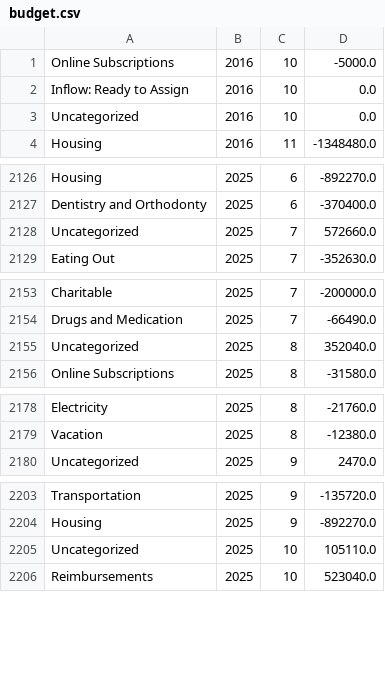
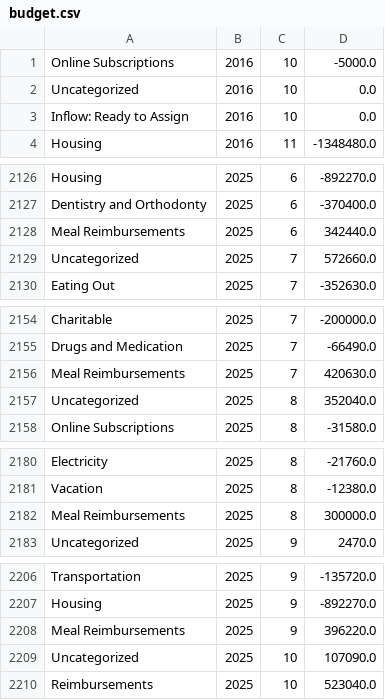
Before and after one commit to arxanas/arxanas.github.io, a CSV file: data/budget.csv, drawn as a sheet; only a part is shown, gaps mark what is left out; the diff covers the shown part only.

```diff
--- a/data/budget.csv
+++ b/data/budget.csv
@@ -1,4 +1,4 @@
 Online Subscriptions,2016,10,-5000.0
-Inflow: Ready to Assign,2016,10,0.0
 Uncategorized,2016,10,0.0
+Inflow: Ready to Assign,2016,10,0.0
 Housing,2016,11,-1348480.0
@@ -2127,2 +2127,3 @@ Housing,2025,6,-892270.0
 Dentistry and Orthodonty,2025,6,-370400.0
+Meal Reimbursements,2025,6,342440.0
 Uncategorized,2025,7,572660.0
@@ -2154,2 +2155,3 @@ Charitable,2025,7,-200000.0
 Drugs and Medication,2025,7,-66490.0
+Meal Reimbursements,2025,7,420630.0
 Uncategorized,2025,8,352040.0
@@ -2179,2 +2181,3 @@ Electricity,2025,8,-21760.0
 Vacation,2025,8,-12380.0
+Meal Reimbursements,2025,8,300000.0
 Uncategorized,2025,9,2470.0
@@ -2204,3 +2207,4 @@ Transportation,2025,9,-135720.0
 Housing,2025,9,-892270.0
-Uncategorized,2025,10,105110.0
+Meal Reimbursements,2025,9,396220.0
+Uncategorized,2025,10,107090.0
 Reimbursements,2025,10,523040.0
```
Also changed, not shown: 4 added rows, 3 moved rows and 10 edited cells elsewhere in this file, 1 other file.
